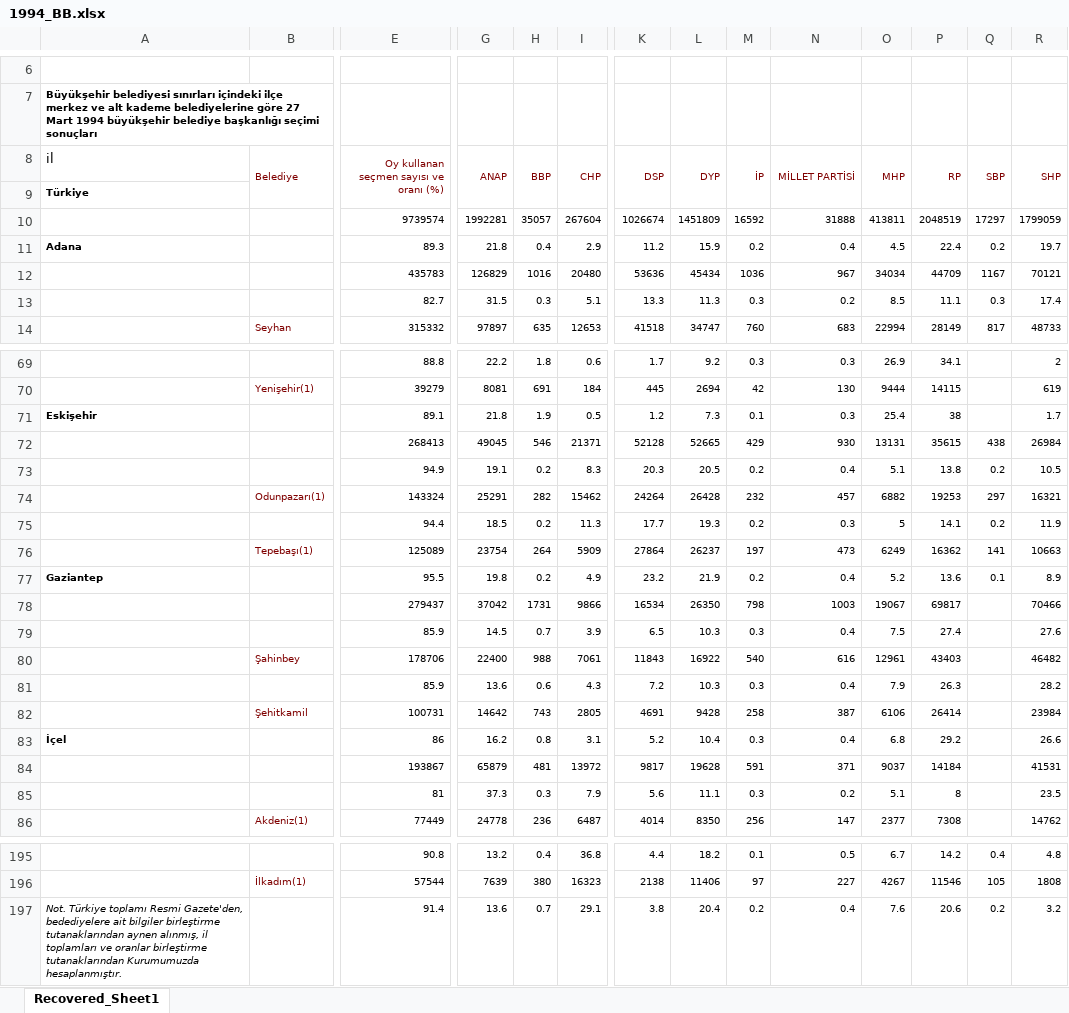
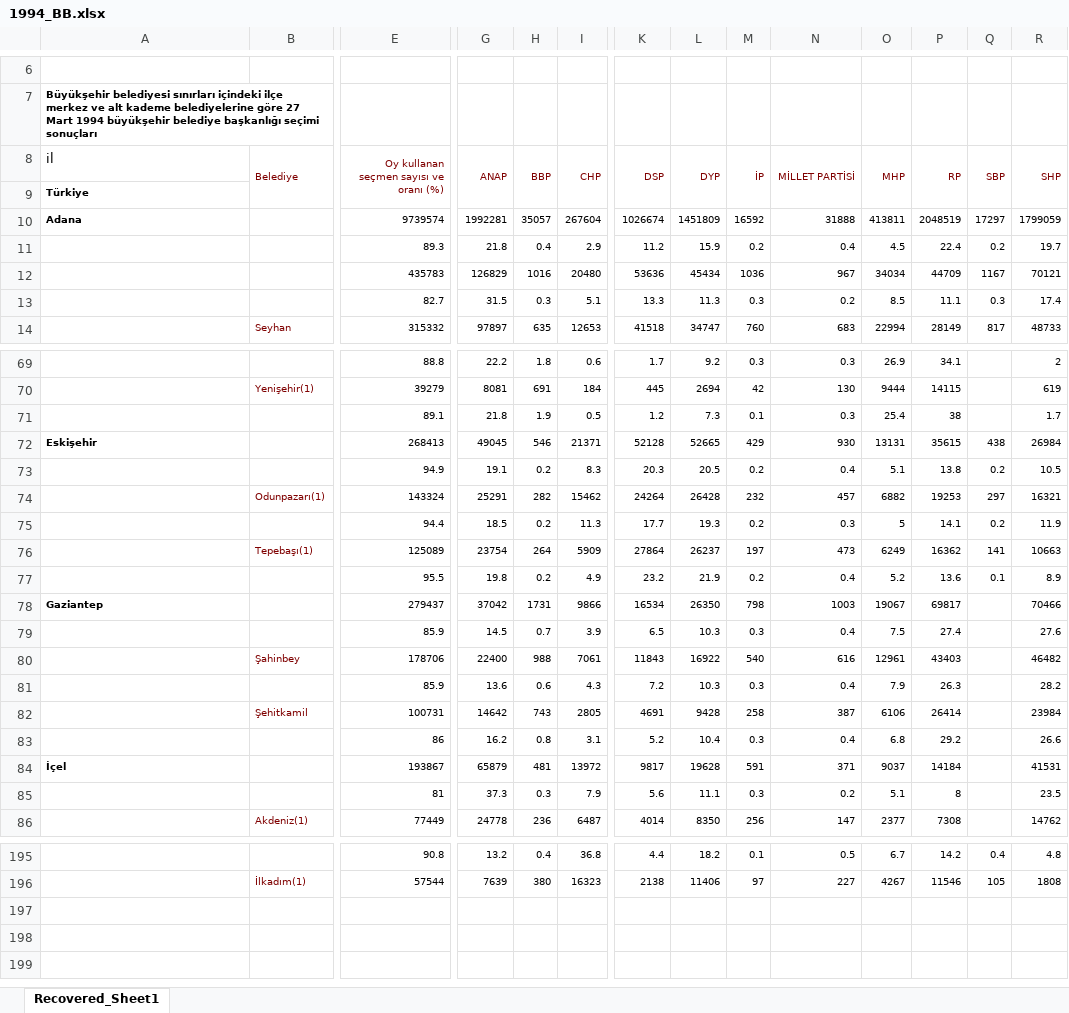
Before and after one commit to deniztokmakoglu/turkish_election_analysis, an Excel workbook: Data/1994_BB.xlsx, sheet Recovered_Sheet1, drawn as a sheet; only a part is shown, gaps mark what is left out; values as stored, in another font and other column widths than the file's, no borders; rows hold the shown columns only; the diff covers the shown part only; the diff names each change by its address in the sheet, - before the commit and + after, or states it on an @@ line.

```diff
--- a/Data/1994_BB.xlsx (sheet Recovered_Sheet1)
+++ b/Data/1994_BB.xlsx (sheet Recovered_Sheet1)
-A10 (il): (empty)
+A10 (il): Adana
-A11 (il): Adana
+A11 (il): (empty)
-A71 (il): Eskişehir
+A71 (il): (empty)
-A72 (il): (empty)
+A72 (il): Eskişehir
-A77 (il): Gaziantep
+A77 (il): (empty)
-A78 (il): (empty)
+A78 (il): Gaziantep
-A83 (il): İçel
+A83 (il): (empty)
-A84 (il): (empty)
+A84 (il): İçel
-row 197: Not. Türkiye toplamı Resmi Gazete'den, bedediyelere ait bilgiler birleştirme tutanaklarından aynen alınmış, il toplamları ve oranlar birleştirme tutanaklarından Kurumumuzda hesaplanmıştır. |  | 91.4 | 13.6 | 0.7 | 29.1 | 3.8 | 20.4 | 0.2 | 0.4 | 7.6 | 20.6 | 0.2 | 3.2
```
Also changed, not shown: 22 edited cells elsewhere in this sheet, 10 other files.
